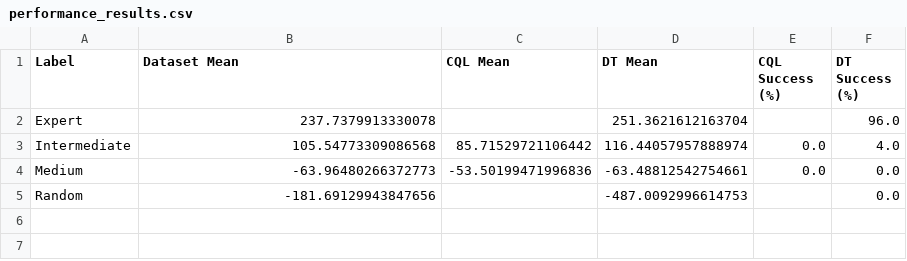
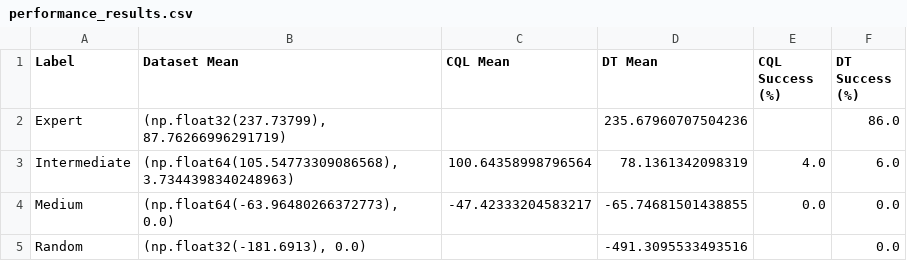
Before and after one commit to MochizukiShinichi/lunar-lander-cql, a CSV file: performance_results.csv, drawn as a sheet.

Commit message:
Update README.md and documentation. Added performance results and evaluation videos.

```diff
--- a/performance_results.csv
+++ b/performance_results.csv
@@ -1,5 +1,5 @@
 Label,Dataset Mean,CQL Mean,DT Mean,CQL Success (%),DT Success (%)
-Expert,237.7379913330078,,251.3621612163704,,96.0
-Intermediate,105.54773309086568,85.71529721106442,116.44057957888974,0.0,4.0
-Medium,-63.96480266372773,-53.50199471996836,-63.48812542754661,0.0,0.0
-Random,-181.69129943847656,,-487.0092996614753,,0.0
+Expert,"(np.float32(237.73799), 87.76266996291719)",,235.67960707504236,,86.0
+Intermediate,"(np.float64(105.54773309086568), 3.7344398340248963)",100.64358998796564,78.1361342098319,4.0,6.0
+Medium,"(np.float64(-63.96480266372773), 0.0)",-47.42333204583217,-65.74681501438855,0.0,0.0
+Random,"(np.float32(-181.6913), 0.0)",,-491.3095533493516,,0.0
```
Also changed, not shown: 5 other files.
